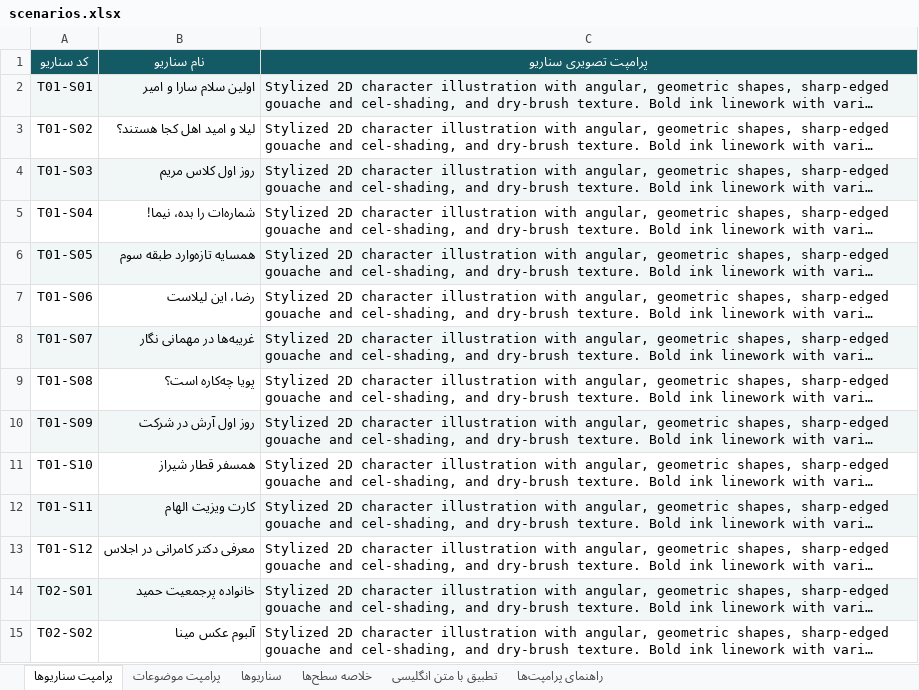
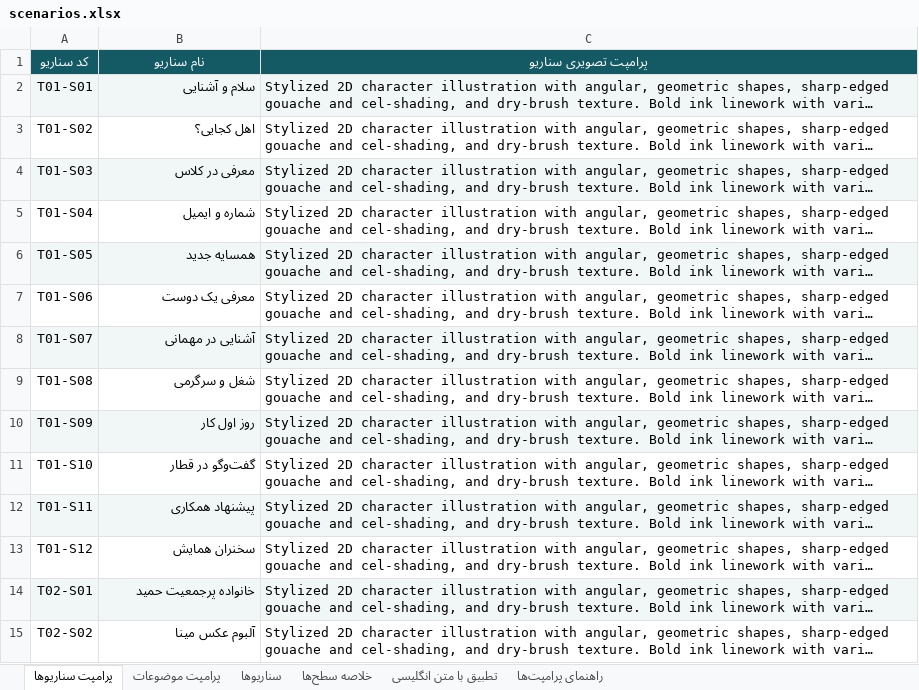
Before and after one commit to khodehydro/reetalk-docs, an Excel workbook: scenarios.xlsx, sheet پرامپت سناریوها, drawn as a sheet; only a part is shown; long unchanged cells end in …; values as stored, in another font and other column widths than the file's, no borders; the diff names each change by its address in the sheet, - before the commit and + after, or states it on an @@ line.

```diff
--- a/scenarios.xlsx (sheet پرامپت سناریوها)
+++ b/scenarios.xlsx (sheet پرامپت سناریوها)
-B2 (نام سناریو): اولین سلام سارا و امیر
+B2 (نام سناریو): سلام و آشنایی
-B3 (نام سناریو): لیلا و امید اهل کجا هستند؟
+B3 (نام سناریو): اهل کجایی؟
-B4 (نام سناریو): روز اول کلاس مریم
+B4 (نام سناریو): معرفی در کلاس
-B5 (نام سناریو): شماره‌ات را بده، نیما!
+B5 (نام سناریو): شماره و ایمیل
-B6 (نام سناریو): همسایه تازه‌وارد طبقه سوم
+B6 (نام سناریو): همسایه جدید
-B7 (نام سناریو): رضا، این لیلاست
+B7 (نام سناریو): معرفی یک دوست
-B8 (نام سناریو): غریبه‌ها در مهمانی نگار
+B8 (نام سناریو): آشنایی در مهمانی
-B9 (نام سناریو): پویا چه‌کاره است؟
+B9 (نام سناریو): شغل و سرگرمی
-B10 (نام سناریو): روز اول آرش در شرکت
+B10 (نام سناریو): روز اول کار
-B11 (نام سناریو): همسفر قطار شیراز
+B11 (نام سناریو): گفت‌وگو در قطار
-B12 (نام سناریو): کارت ویزیت الهام
+B12 (نام سناریو): پیشنهاد همکاری
-B13 (نام سناریو): معرفی دکتر کامرانی در اجلاس
+B13 (نام سناریو): سخنران همایش
```
Also changed, not shown: sheet تطبیق با متن انگلیسی, sheet سناریوها, 27 other files.
